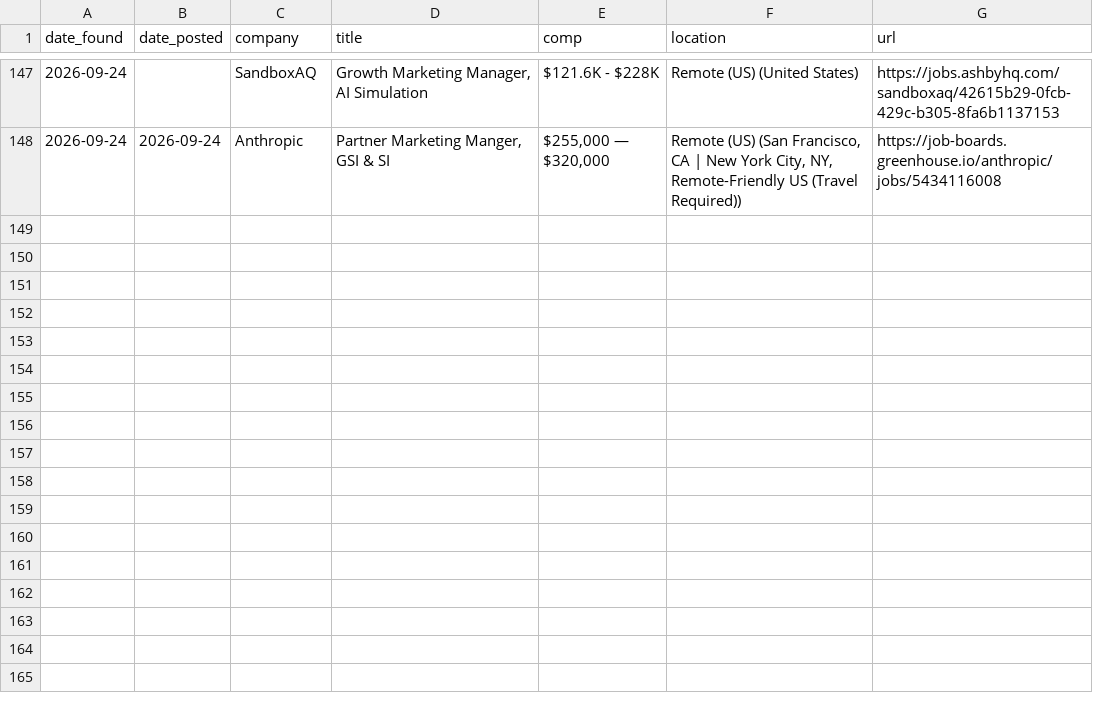
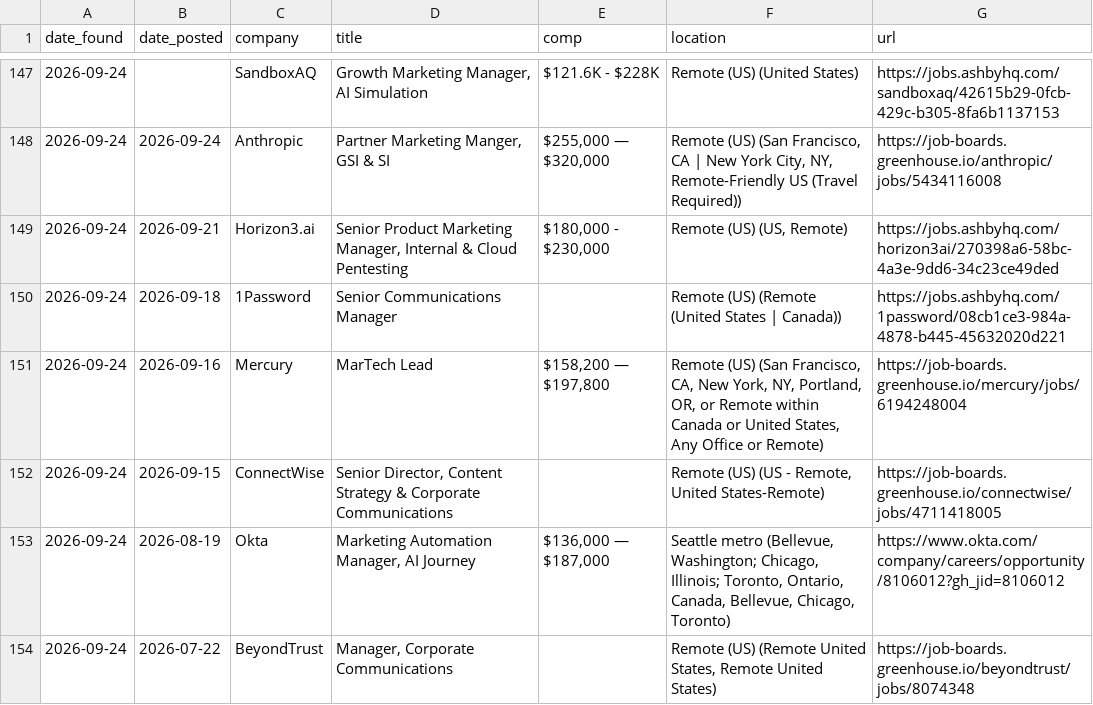
Before and after one commit to samsolemsaas/Job-bot, a CSV file: state/jobs_log.csv, drawn as a sheet; only a part is shown, gaps mark what is left out; the diff names each change by its address in the sheet, - before the commit and + after, or states it on an @@ line.

Commit message:
Update job bot state

```diff
--- a/state/jobs_log.csv
+++ b/state/jobs_log.csv
+row 149: 2026-09-24 | 2026-09-21 | Horizon3.ai | Senior Product Marketing Manager, Internal & Cloud Pentesting | $180,000 - $230,000 | Remote (US) (US, Remote) | https://jobs.ashbyhq.com/horizon3ai/270398a6-58bc-4a3e-9dd6-34c23ce49ded
+row 150: 2026-09-24 | 2026-09-18 | 1Password | Senior Communications Manager |  | Remote (US) (Remote (United States | Canada)) | https://jobs.ashbyhq.com/1password/08cb1ce3-984a-4878-b445-45632020d221
+row 151: 2026-09-24 | 2026-09-16 | Mercury | MarTech Lead | $158,200 — $197,800 | Remote (US) (San Francisco, CA, New York, NY, Portland, OR, or Remote within Canada or United States, Any Office or Remote) | https://job-boards.greenhouse.io/mercury/jobs/6194248004
+row 152: 2026-09-24 | 2026-09-15 | ConnectWise | Senior Director, Content Strategy & Corporate Communications |  | Remote (US) (US - Remote, United States-Remote) | https://job-boards.greenhouse.io/connectwise/jobs/4711418005
+row 153: 2026-09-24 | 2026-08-19 | Okta | Marketing Automation Manager, AI Journey | $136,000 — $187,000 | Seattle metro (Bellevue, Washington; Chicago, Illinois; Toronto, Ontario, Canada, Bellevue, Chicago, Toronto) | https://www.okta.com/company/careers/opportunity/8106012?gh_jid=8106012
+row 154: 2026-09-24 | 2026-07-22 | BeyondTrust | Manager, Corporate Communications |  | Remote (US) (Remote United States, Remote United States) | https://job-boards.greenhouse.io/beyondtrust/jobs/8074348
```
Also changed, not shown: 1 other file.
